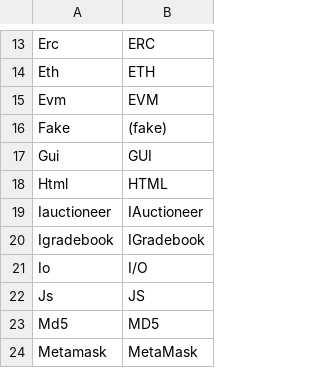
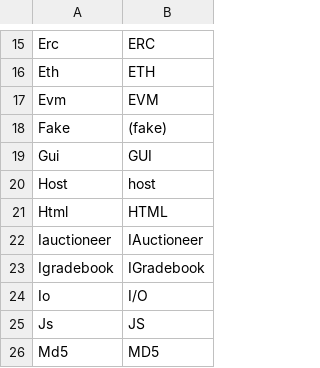
Before and after one commit to aaronbloomfield/nws, a CSV file: hws/maketabs.csv, drawn as a sheet; only a part is shown, gaps mark what is left out; the shorter side is filled out with more unchanged rows; the diff covers the shown part only; the diff names each change by its address in the sheet, - before the commit and + after, or states it on an @@ line.

```diff
--- a/hws/maketabs.csv
+++ b/hws/maketabs.csv
+row 20: Host | host
```
Also changed, not shown: 12 added rows elsewhere in this file, 5 other files.
